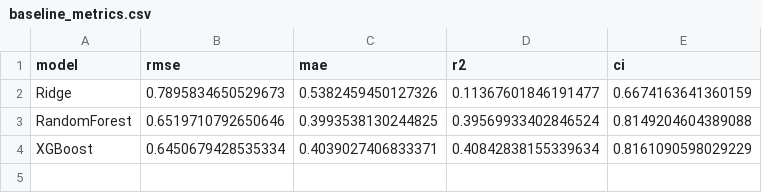
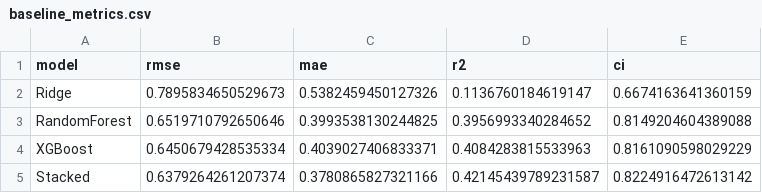
Before and after one commit to PreetamChamkura/Drug-Target-Binding-Affinity-Prediction, a CSV file: results/baseline_metrics.csv, drawn as a sheet.

```diff
--- a/results/baseline_metrics.csv
+++ b/results/baseline_metrics.csv
@@ -1,4 +1,5 @@
 model,rmse,mae,r2,ci
-Ridge,0.7895834650529673,0.5382459450127326,0.11367601846191477,0.6674163641360159
-RandomForest,0.6519710792650646,0.3993538130244825,0.39569933402846524,0.8149204604389088
-XGBoost,0.6450679428535334,0.4039027406833371,0.40842838155339634,0.8161090598029229
+Ridge,0.7895834650529673,0.5382459450127326,0.1136760184619147,0.6674163641360159
+RandomForest,0.6519710792650646,0.3993538130244825,0.3956993340284652,0.8149204604389088
+XGBoost,0.6450679428535334,0.4039027406833371,0.4084283815533963,0.8161090598029229
+Stacked,0.6379264261207374,0.3780865827321166,0.42145439789231587,0.8224916472613142
```
Also changed, not shown: 2 other files.
